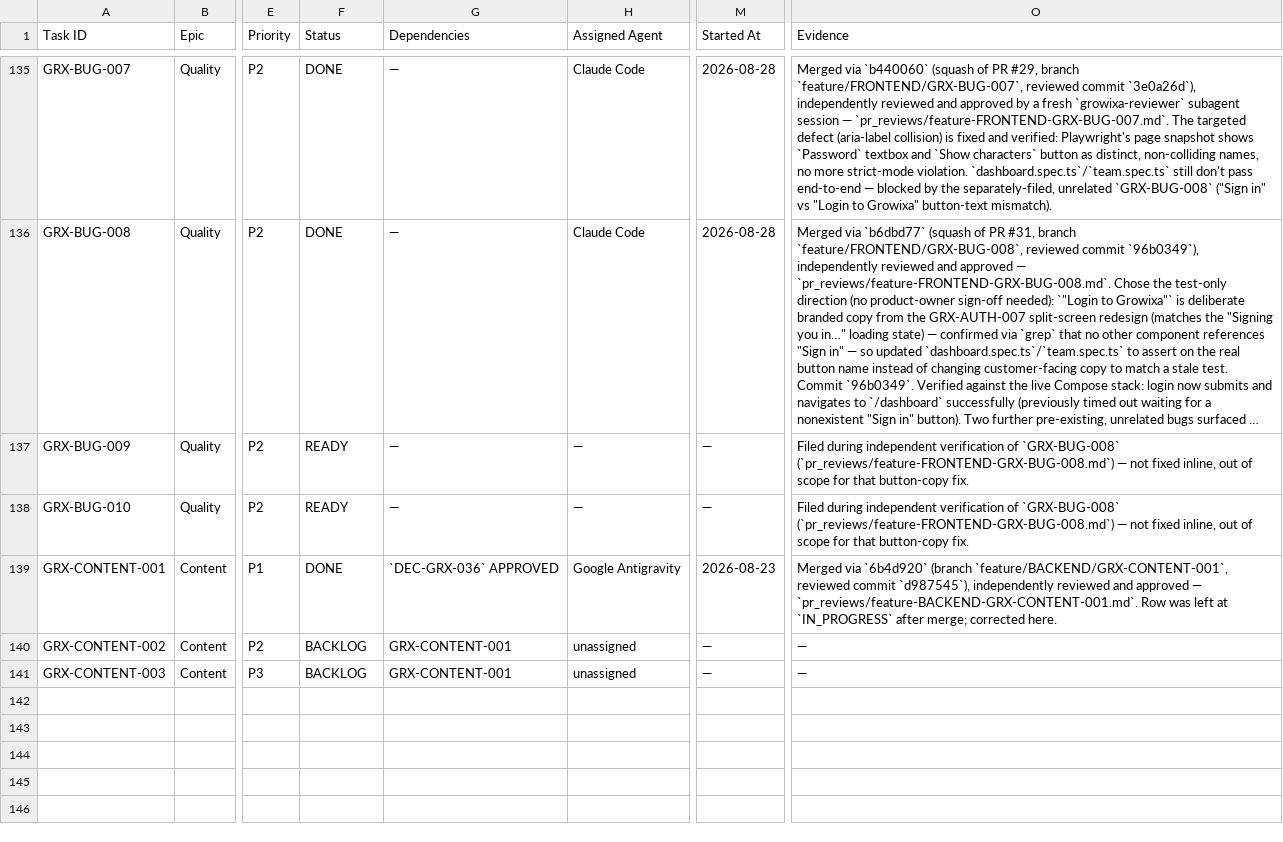
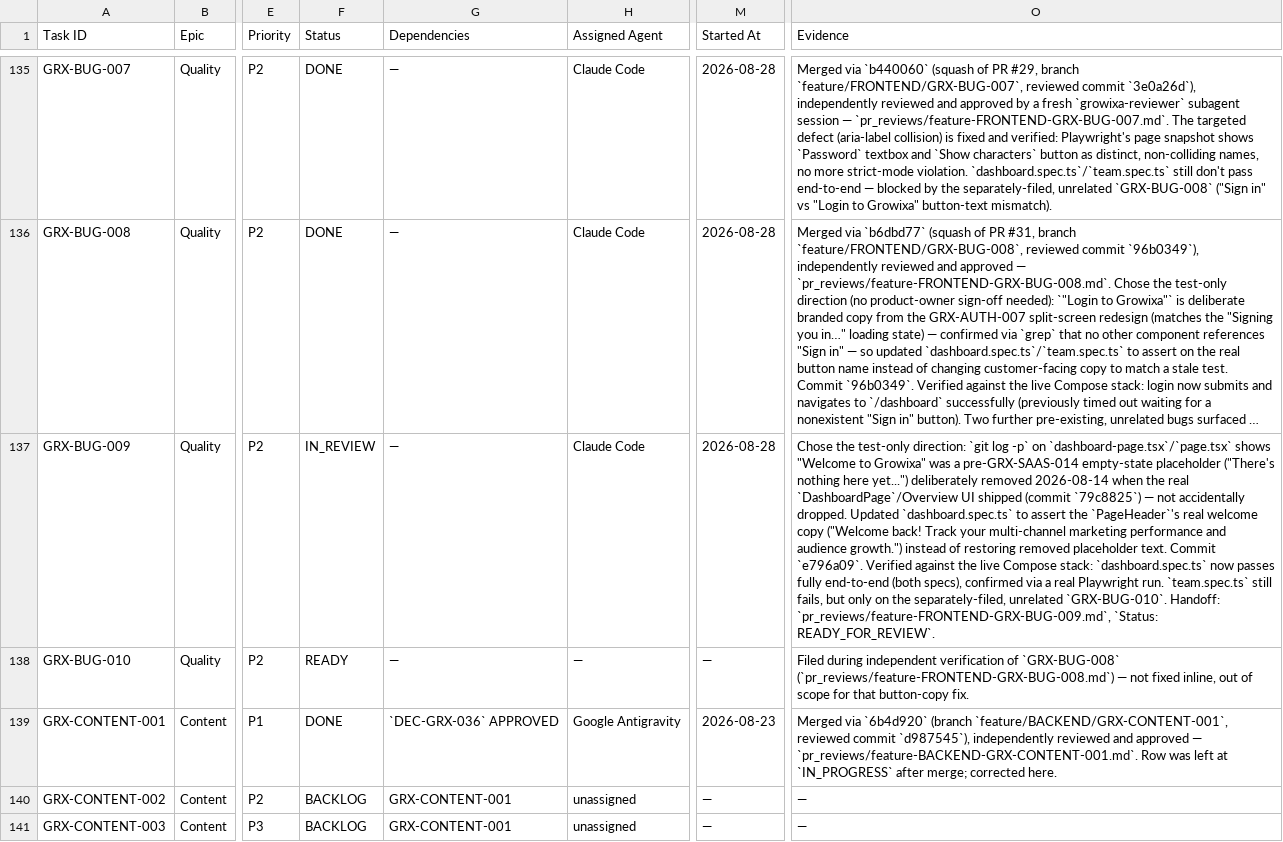
Before and after one commit to Itssushmasharma/growixa_project, a CSV file: docs/00-project-control/MASTER_TASK_TRACKER.csv, drawn as a sheet; only a part is shown, gaps mark what is left out; long unchanged cells end in …; the diff names each change by its address in the sheet, - before the commit and + after, or states it on an @@ line.

Commit message:
fix(e2e): match dashboard spec welcome assertion to real PageHeader copy (#36)
* fix(e2e): match dashboard spec welcome assertion to real PageHeader copy

The e2e login test asserted getByText("Welcome to Growixa"), a placeholder
string from the pre-GRX-SAAS-014 empty-state dashboard (removed 2026-08-14
when the real DashboardPage/Overview UI shipped). The spec was never
updated to match, so it timed out once login itself started working
(GRX-BUG-009). Updated the assertion to the PageHeader's actual welcome
copy ("Welcome back! Track your multi-channel marketing performance and
audience growth.") instead of restoring the removed placeholder, since the
placeholder text was deliberately replaced by real dashboard content, not
accidentally dropped.

Co-Authored-By: Ravi Kant Yadav <ravikantyadav1918@gmail.com>

* docs(tracker): move GRX-BUG-009 to IN_REVIEW, add handoff

Records the dashboard-welcome-assertion fix's verification evidence and
adds the mandatory pr_reviews handoff.

Co-Authored-By: Ravi Kant Yadav <ravikantyadav1918@gmail.com>

* docs(review): approve GRX-BUG-009 dashboard spec welcome-text fix

Independent review verified byte-exact replacement text against
dashboard-page.tsx, confirmed the removed "Welcome to Growixa" placeholder
via commit 79c8825, checked scope (spec + tracker only), re-ran
eslint/prettier/tsc, and found no secrets.

Co-Authored-By: Ravi Kant Yadav <ravikantyadav1918@gmail.com>

* docs(review): record review record commit SHA for GRX-BUG-009

Co-Authored-By: Ravi Kant Yadav <ravikantyadav1918@gmail.com>

```diff
--- a/docs/00-project-control/MASTER_TASK_TRACKER.csv
+++ b/docs/00-project-control/MASTER_TASK_TRACKER.csv
-F137 (Status): READY
+F137 (Status): IN_REVIEW
-H137 (Assigned Agent): —
+H137 (Assigned Agent): Claude Code
-M137 (Started At): —
+M137 (Started At): 2026-08-28
-O137 (Evidence): Filed during independent verification of `GRX-BUG-008` (`pr_reviews/feature-FRONTEND-GRX-BUG-008.md`) — not fixed inline, out of scope for that button-copy fix.
+O137 (Evidence): Chose the test-only direction: `git log -p` on `dashboard-page.tsx`/`page.tsx` shows "Welcome to Growixa" was a pre-GRX-SAAS-014 empty-state placeholder ("There's nothing here yet...") deliberately removed 2026-08-14 when the real `DashboardPage`/Overview UI shipped (commit `79c8825`) — not accidentally dropped. Updated `dashboard.spec.ts` to assert the `PageHeader`'s real welcome copy ("Welcome back! Track your multi-channel marketing performance and audience growth.") instead of restoring removed placeholder text. Commit `e796a09`. Verified against the live Compose stack: `dashboard.spec.ts` now passes fully end-to-end (both specs), confirmed via a real Playwright run. `team.spec.ts` still fails, but only on the separately-filed, unrelated `GRX-BUG-010`. Handoff: `pr_reviews/feature-FRONTEND-GRX-BUG-009.md`, `Status: READY_FOR_REVIEW`.
```
Also changed, not shown: 3 other files.
